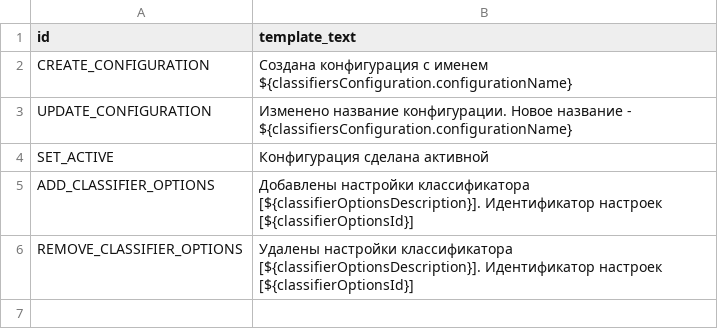
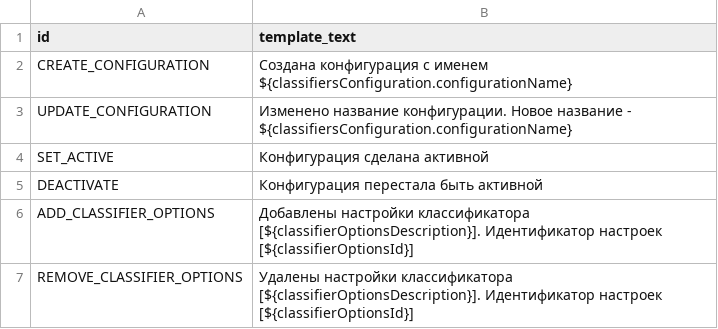
Before and after one commit to Stonnos/eca-service, a CSV file: eca-server/src/main/resources/message-templates/message-templates.csv, drawn as a sheet.

Commit message:
#ES-209 - added ClassifiersConfigurationActionType#DEACTIVATE handling

```diff
--- a/eca-server/src/main/resources/message-templates/message-templates.csv
+++ b/eca-server/src/main/resources/message-templates/message-templates.csv
@@ -4,2 +4,3 @@ UPDATE_CONFIGURATION;Изменено название конфигурации.
 SET_ACTIVE;Конфигурация сделана активной
+DEACTIVATE;Конфигурация перестала быть активной
 ADD_CLASSIFIER_OPTIONS;Добавлены настройки классификатора [${classifierOptionsDescription}]. Идентификатор настроек [${classifierOptionsId}]
```
Also changed, not shown: 6 other files.
